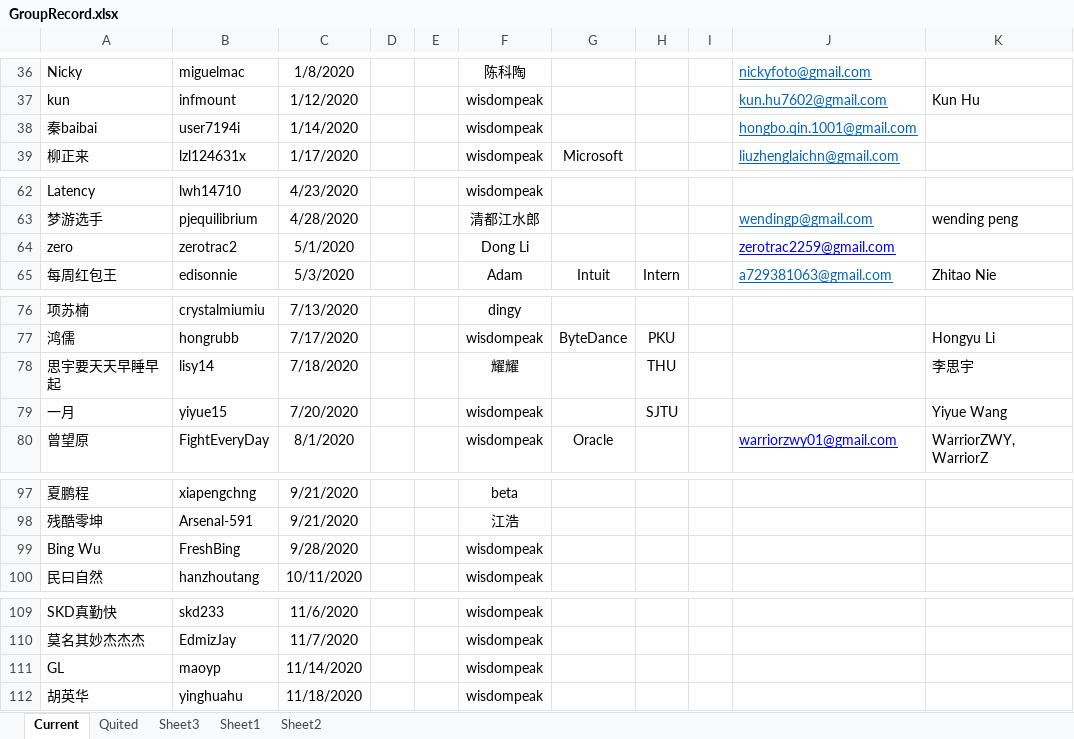
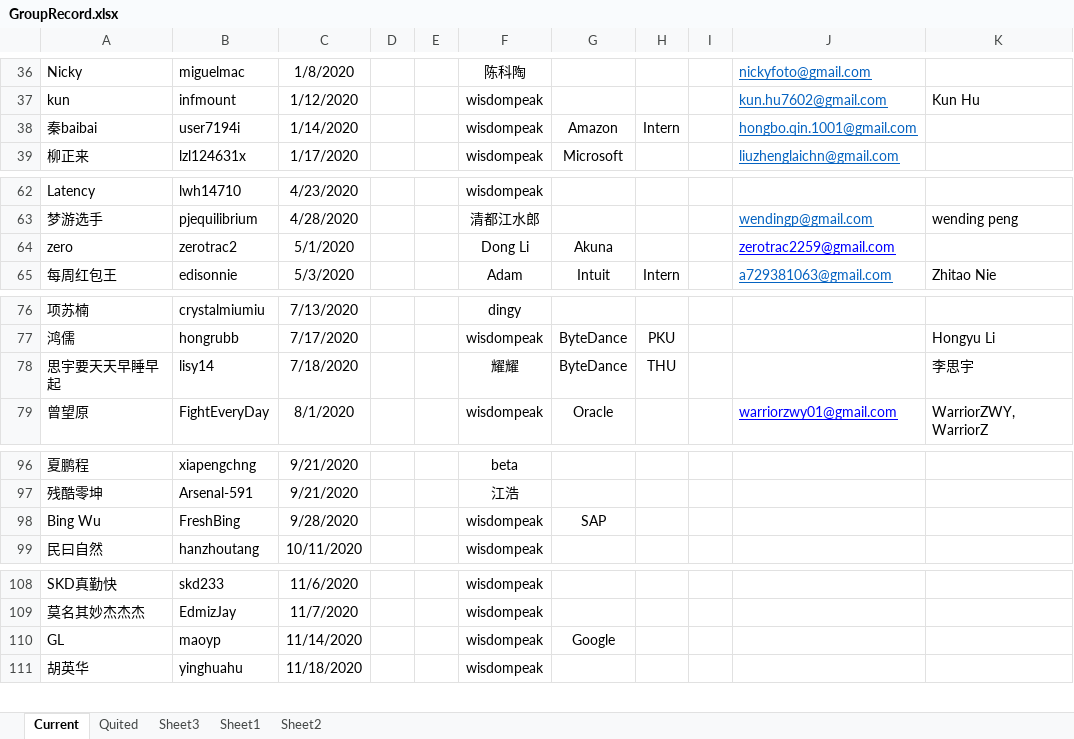
Before and after one commit to wisdompeak/lc-score-board, an Excel workbook: generateEXCEL/Data/Members/GroupRecord.xlsx, sheet Current, drawn as a sheet; only a part is shown, gaps mark what is left out; values as stored, in another font and other column widths than the file's, no borders; removed rows and columns are numbered as before the commit, all else as after; the diff names each change by its address in the sheet, - before the commit and + after, or states it on an @@ line.

```diff
--- a/generateEXCEL/Data/Members/GroupRecord.xlsx (sheet Current)
+++ b/generateEXCEL/Data/Members/GroupRecord.xlsx (sheet Current)
-G38: (empty)
+G38: Amazon
-H38: (empty)
+H38: Intern
-G64: (empty)
+G64: Akuna
-G78: (empty)
+G78: ByteDance
-row 79: 一月 | yiyue15 | 7/20/2020 |  |  | wisdompeak |  | SJTU |  |  | Yiyue Wang
-G98: (empty)
+G98: SAP
-G110: (empty)
+G110: Google
```
Also changed, not shown: sheet Quited, generateEXCEL/graduates.xlsx, generateEXCEL/index.xlsx, 18 other files.
